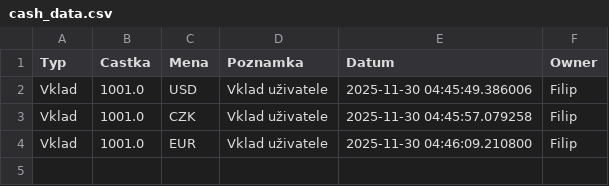
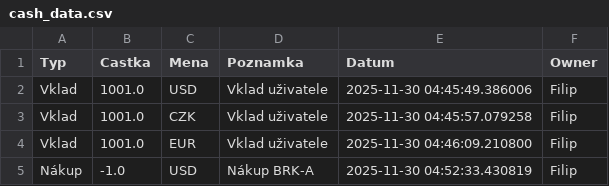
Before and after one commit to Poutniiik/Moje-Investice, a CSV file: cash_data.csv, drawn as a sheet; the diff names each change by its address in the sheet, - before the commit and + after, or states it on an @@ line.

Commit message:
Update Filip

```diff
--- a/cash_data.csv
+++ b/cash_data.csv
+row 5: Nákup | -1.0 | USD | Nákup BRK-A | 2025-11-30 04:52:33.430819 | Filip
```
